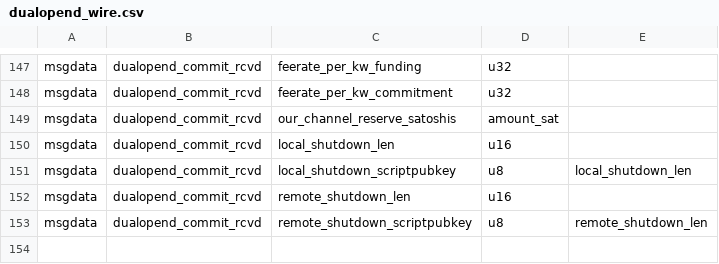
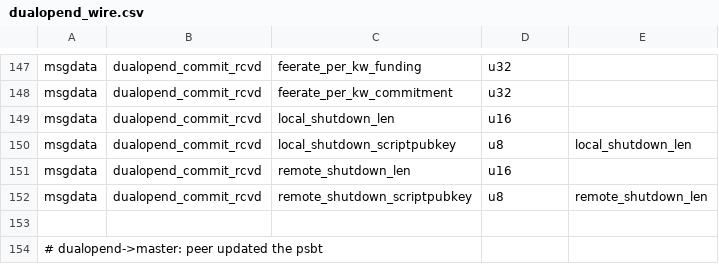
Before and after one commit to ElementsProject/lightning, a CSV file: openingd/dualopend_wire.csv, drawn as a sheet; only a part is shown, gaps mark what is left out; the shorter side is filled out with more unchanged rows; the diff names each change by its address in the sheet, - before the commit and + after, or states it on an @@ line.

Commit message:
df: update reserve calculation
We can use the funding amount to derive the reserve requirement.

```diff
--- a/openingd/dualopend_wire.csv
+++ b/openingd/dualopend_wire.csv
-row 149: msgdata | dualopend_commit_rcvd | our_channel_reserve_satoshis | amount_sat
```
Also changed, not shown: 4 other files.
